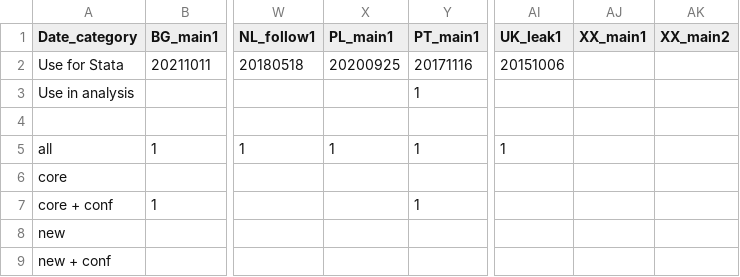
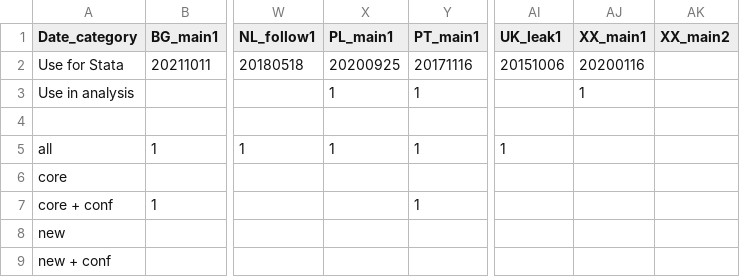
Before and after one commit to ccs282/Dissertation-Code-Data, a CSV file: phase_outs.csv, drawn as a sheet; only a part is shown, gaps mark what is left out; the diff names each change by its address in the sheet, - before the commit and + after, or states it on an @@ line.

Commit message:
ignore

```diff
--- a/phase_outs.csv
+++ b/phase_outs.csv
-AJ2 (XX_main1): (empty)
+AJ2 (XX_main1): 20200116
-X3 (PL_main1): (empty)
+X3 (PL_main1): 1
-AJ3 (XX_main1): (empty)
+AJ3 (XX_main1): 1
```
